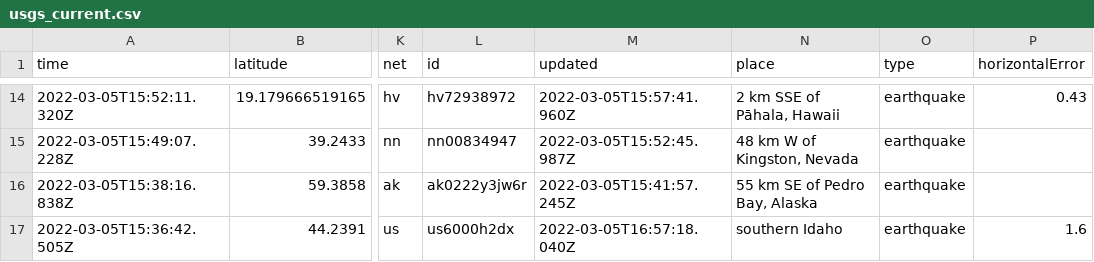
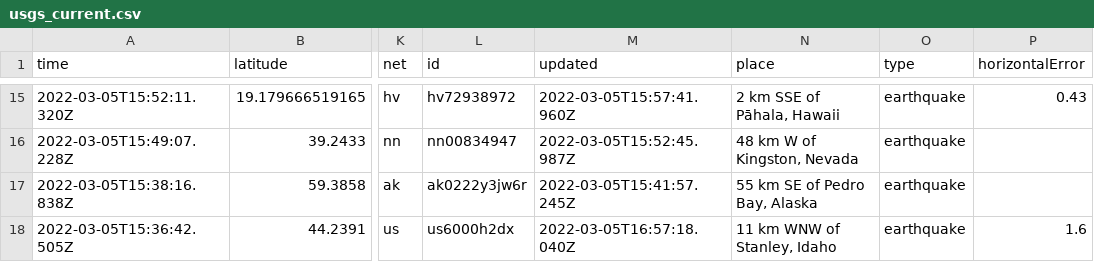
Before and after one commit to johnstont05/nicar22-github-actions, a CSV file: usgs_current.csv, drawn as a sheet; only a part is shown, gaps mark what is left out; addresses are those after the commit; the diff covers the shown part only; the diff names each change by its address in the sheet, - before the commit and + after, or states it on an @@ line.

```diff
--- a/usgs_current.csv
+++ b/usgs_current.csv
-N18 (place): southern Idaho
+N18 (place): 11 km WNW of Stanley, Idaho
```
Also changed, not shown: 1 added row, 2 removed rows and 5 edited cells elsewhere in this file, usgs_main.csv.
